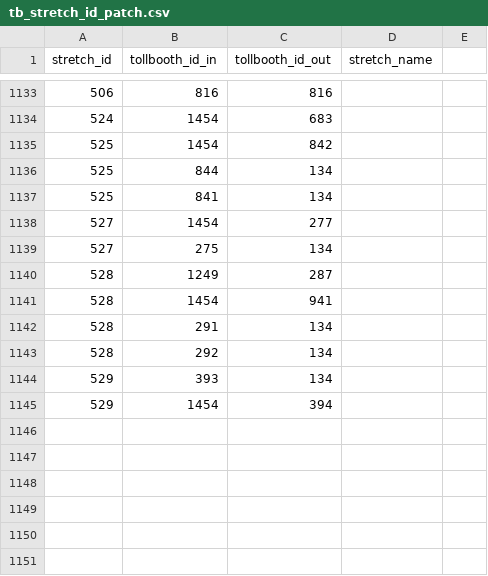
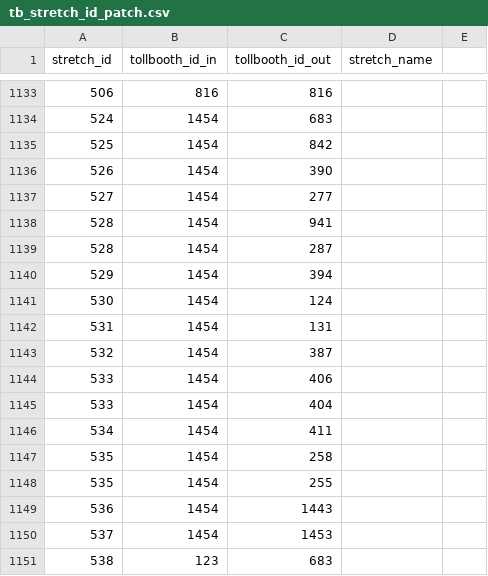
Before and after one commit to elaeon/tollbooth_etc_mx, a CSV file: data/tables/2025/tb_stretch_id_patch.csv, drawn as a sheet; only a part is shown, gaps mark what is left out.

Commit message:
fix tb stretch patch

```diff
--- a/data/tables/2025/tb_stretch_id_patch.csv
+++ b/data/tables/2025/tb_stretch_id_patch.csv
@@ -1135,11 +1135,17 @@
 525,1454,842,,
-525,844,134,,
-525,841,134,,
+526,1454,390,,
 527,1454,277,,
-527,275,134,,
-528,1249,287,,
 528,1454,941,,
-528,291,134,,
-528,292,134,,
-529,393,134,,
+528,1454,287,,
 529,1454,394,,
+530,1454,124,,
+531,1454,131,,
+532,1454,387,,
+533,1454,406,,
+533,1454,404,,
+534,1454,411,,
+535,1454,258,,
+535,1454,255,,
+536,1454,1443,,
+537,1454,1453,,
+538,123,683,,
```
